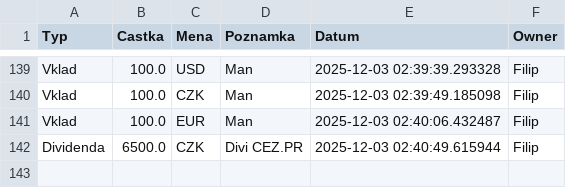
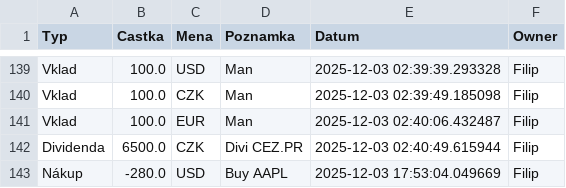
Before and after one commit to Poutniiik/Moje-Investice, a CSV file: cash_data.csv, drawn as a sheet; only a part is shown, gaps mark what is left out; the diff names each change by its address in the sheet, - before the commit and + after, or states it on an @@ line.

Commit message:
Update Filip

```diff
--- a/cash_data.csv
+++ b/cash_data.csv
+row 143: Nákup | -280.0 | USD | Buy AAPL | 2025-12-03 17:53:04.049669 | Filip
```
